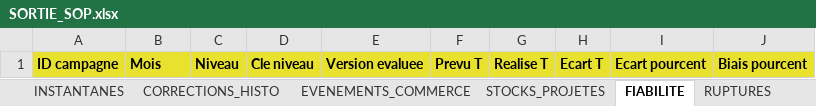
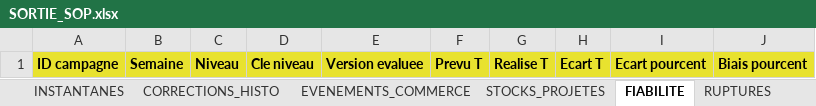
Before and after one commit to AlexFlexIA/EureSOP, an Excel workbook: modeles/xlsx/SORTIE_SOP.xlsx, sheet FIABILITE, drawn as a sheet; values as stored, in another font and other column widths than the file's, no borders; the diff names each change by its address in the sheet, - before the commit and + after, or states it on an @@ line.

```diff
--- a/modeles/xlsx/SORTIE_SOP.xlsx (sheet FIABILITE)
+++ b/modeles/xlsx/SORTIE_SOP.xlsx (sheet FIABILITE)
-B1: Mois
+B1: Semaine
```
Also changed, not shown: sheet PREVISION, sheet EVENEMENTS_COMMERCE, sheet CORRECTIONS_HISTO, other sheet tabs, modeles/xlsx/ENTREE_BUDGET.xlsx, modeles/xlsx/ENTREE_COMMANDES_FOURN.xlsx, 14 other files.
